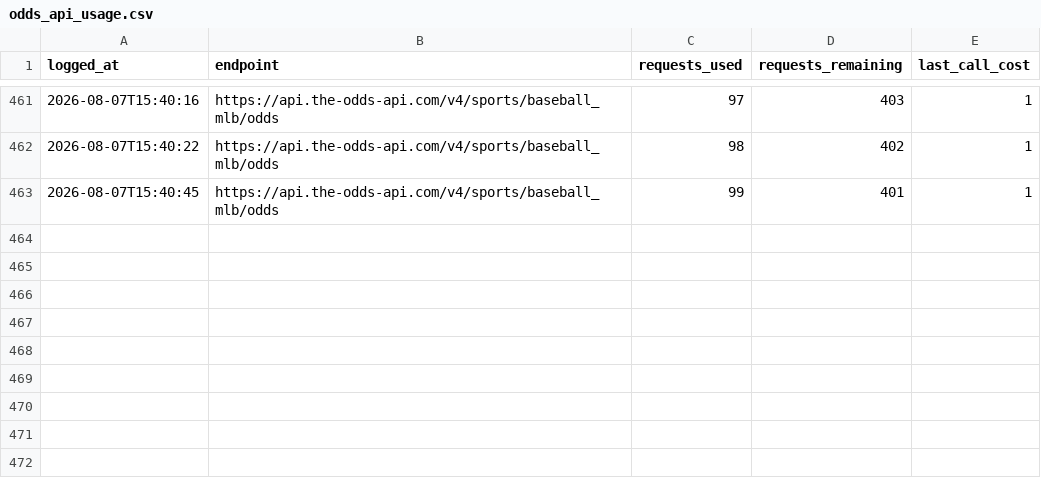
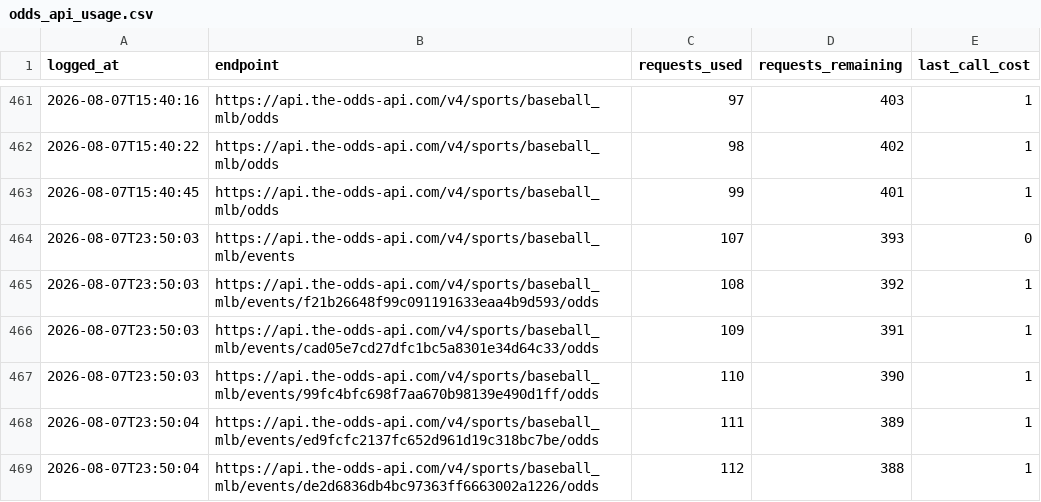
Before and after one commit to jackgoad05-afk/mlb-k-props, a CSV file: output/odds_api_usage.csv, drawn as a sheet; only a part is shown, gaps mark what is left out.

```diff
--- a/output/odds_api_usage.csv
+++ b/output/odds_api_usage.csv
@@ -463 +463,7 @@ logged_at,endpoint,requests_used,requests_remaining,last_call_cost
 2026-08-07T15:40:45,https://api.the-odds-api.com/v4/sports/baseball_mlb/odds,99,401,1
+2026-08-07T23:50:03,https://api.the-odds-api.com/v4/sports/baseball_mlb/events,107,393,0
+2026-08-07T23:50:03,https://api.the-odds-api.com/v4/sports/baseball_mlb/events/f21b26648f99c091191633eaa4b9d593/odds,108,392,1
+2026-08-07T23:50:03,https://api.the-odds-api.com/v4/sports/baseball_mlb/events/cad05e7cd27dfc1bc5a8301e34d64c33/odds,109,391,1
+2026-08-07T23:50:03,https://api.the-odds-api.com/v4/sports/baseball_mlb/events/99fc4bfc698f7aa670b98139e490d1ff/odds,110,390,1
+2026-08-07T23:50:04,https://api.the-odds-api.com/v4/sports/baseball_mlb/events/ed9fcfc2137fc652d961d19c318bc7be/odds,111,389,1
+2026-08-07T23:50:04,https://api.the-odds-api.com/v4/sports/baseball_mlb/events/de2d6836db4bc97363ff6663002a1226/odds,112,388,1
```
Also changed, not shown: output/ks_paper_ledger.csv.
